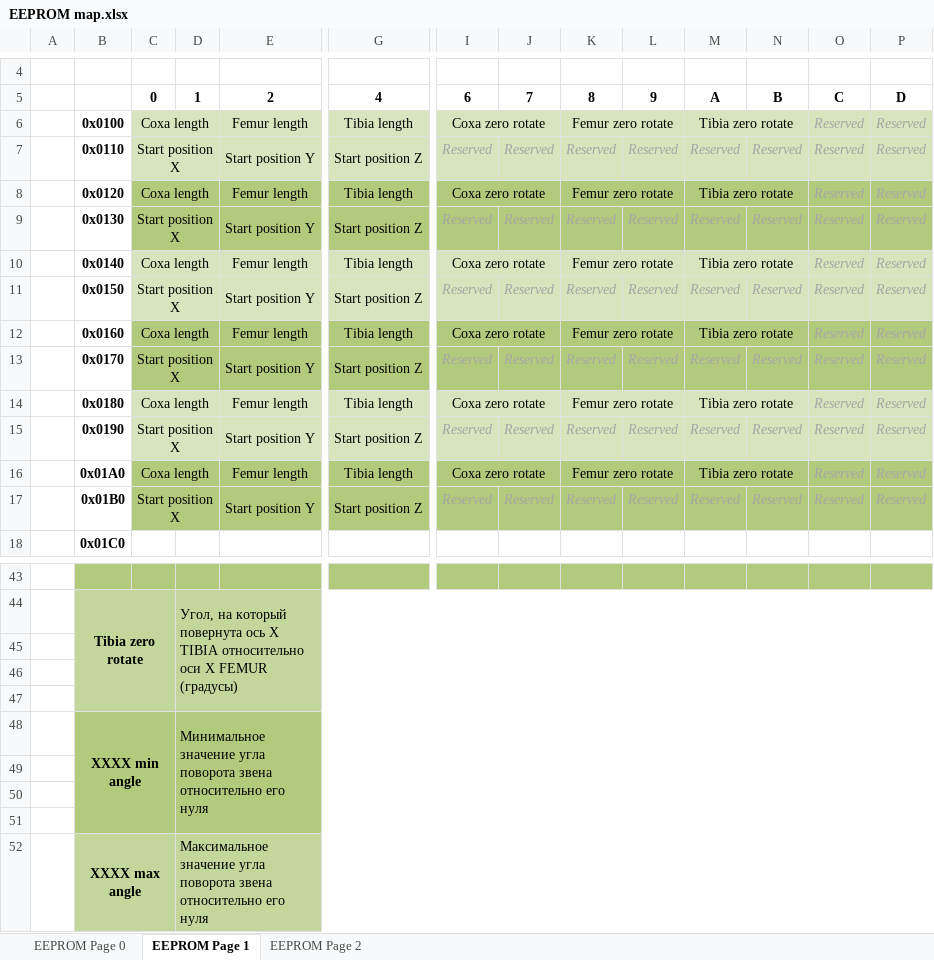
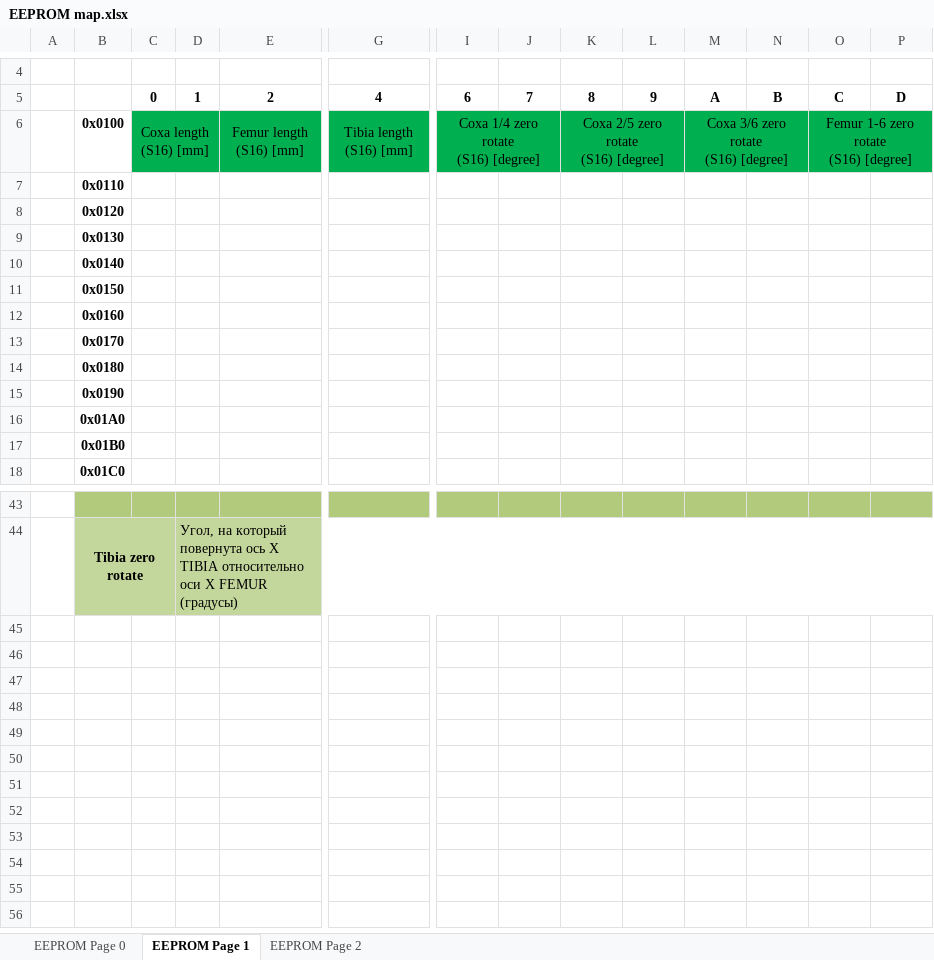
Before and after one commit to NeoProg2013/AIWM_hexapod, an Excel workbook: docs/EEPROM map.xlsx, sheet EEPROM Page 1, drawn as a sheet; only a part is shown, gaps mark what is left out; values as stored, in another font and other column widths than the file's, no borders; removed rows and columns are numbered as before the commit, all else as after; rows hold the shown columns only; ↵ is a line break in a cell; the diff names each change by its address in the sheet, - before the commit and + after, or states it on an @@ line.

Commit message:
Removed limbs start positions

```diff
--- a/docs/EEPROM map.xlsx (sheet EEPROM Page 1)
+++ b/docs/EEPROM map.xlsx (sheet EEPROM Page 1)
-row 6:  | 0x0100 | Coxa length |  | Femur length | Tibia length | Coxa zero rotate |  | Femur zero rotate |  | Tibia zero rotate |  | Reserved | Reserved
-row 7:  | 0x0110 | Start position X |  | Start position Y | Start position Z | Reserved | Reserved | Reserved | Reserved | Reserved | Reserved | Reserved | Reserved
-row 8:  | 0x0120 | Coxa length |  | Femur length | Tibia length | Coxa zero rotate |  | Femur zero rotate |  | Tibia zero rotate |  | Reserved | Reserved
-row 9:  | 0x0130 | Start position X |  | Start position Y | Start position Z | Reserved | Reserved | Reserved | Reserved | Reserved | Reserved | Reserved | Reserved
-row 10:  | 0x0140 | Coxa length |  | Femur length | Tibia length | Coxa zero rotate |  | Femur zero rotate |  | Tibia zero rotate |  | Reserved | Reserved
-row 11:  | 0x0150 | Start position X |  | Start position Y | Start position Z | Reserved | Reserved | Reserved | Reserved | Reserved | Reserved | Reserved | Reserved
-row 12:  | 0x0160 | Coxa length |  | Femur length | Tibia length | Coxa zero rotate |  | Femur zero rotate |  | Tibia zero rotate |  | Reserved | Reserved
-row 13:  | 0x0170 | Start position X |  | Start position Y | Start position Z | Reserved | Reserved | Reserved | Reserved | Reserved | Reserved | Reserved | Reserved
-row 14:  | 0x0180 | Coxa length |  | Femur length | Tibia length | Coxa zero rotate |  | Femur zero rotate |  | Tibia zero rotate |  | Reserved | Reserved
-row 15:  | 0x0190 | Start position X |  | Start position Y | Start position Z | Reserved | Reserved | Reserved | Reserved | Reserved | Reserved | Reserved | Reserved
-row 16:  | 0x01A0 | Coxa length |  | Femur length | Tibia length | Coxa zero rotate |  | Femur zero rotate |  | Tibia zero rotate |  | Reserved | Reserved
-row 17:  | 0x01B0 | Start position X |  | Start position Y | Start position Z | Reserved | Reserved | Reserved | Reserved | Reserved | Reserved | Reserved | Reserved
+row 6:  | 0x0100 | Coxa length ↵ (S16) [mm] |  | Femur length ↵ (S16) [mm] | Tibia length ↵ (S16) [mm] | Coxa 1/4 zero rotate ↵ (S16) [degree] |  | Coxa 2/5 zero rotate ↵ (S16) [degree] |  | Coxa 3/6 zero rotate ↵ (S16) [degree] |  | Femur 1-6 zero rotate ↵ (S16) [degree]
+row 7:  | 0x0110
+row 8:  | 0x0120
+row 9:  | 0x0130
+row 10:  | 0x0140
+row 11:  | 0x0150
+row 12:  | 0x0160
+row 13:  | 0x0170
+row 14:  | 0x0180
+row 15:  | 0x0190
+row 16:  | 0x01A0
+row 17:  | 0x01B0
-row 45: (empty)
-row 46: (empty)
-row 47: (empty)
-row 48:  | XXXX min angle |  | Минимальное значение угла поворота звена относительно его нуля
-row 49: (empty)
-row 50: (empty)
-row 51: (empty)
-row 52:  | XXXX max angle |  | Максимальное значение угла поворота звена относительно его нуля
```
